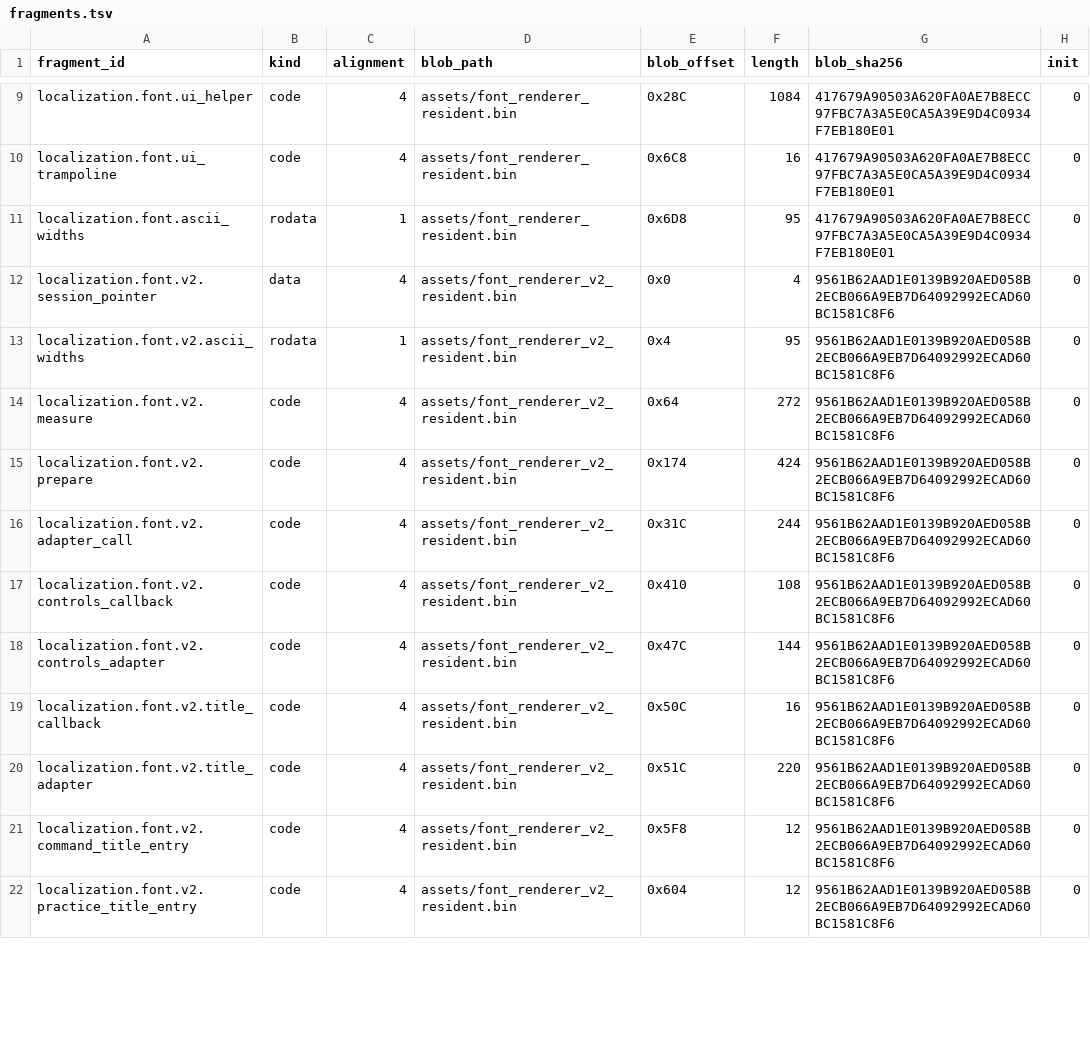
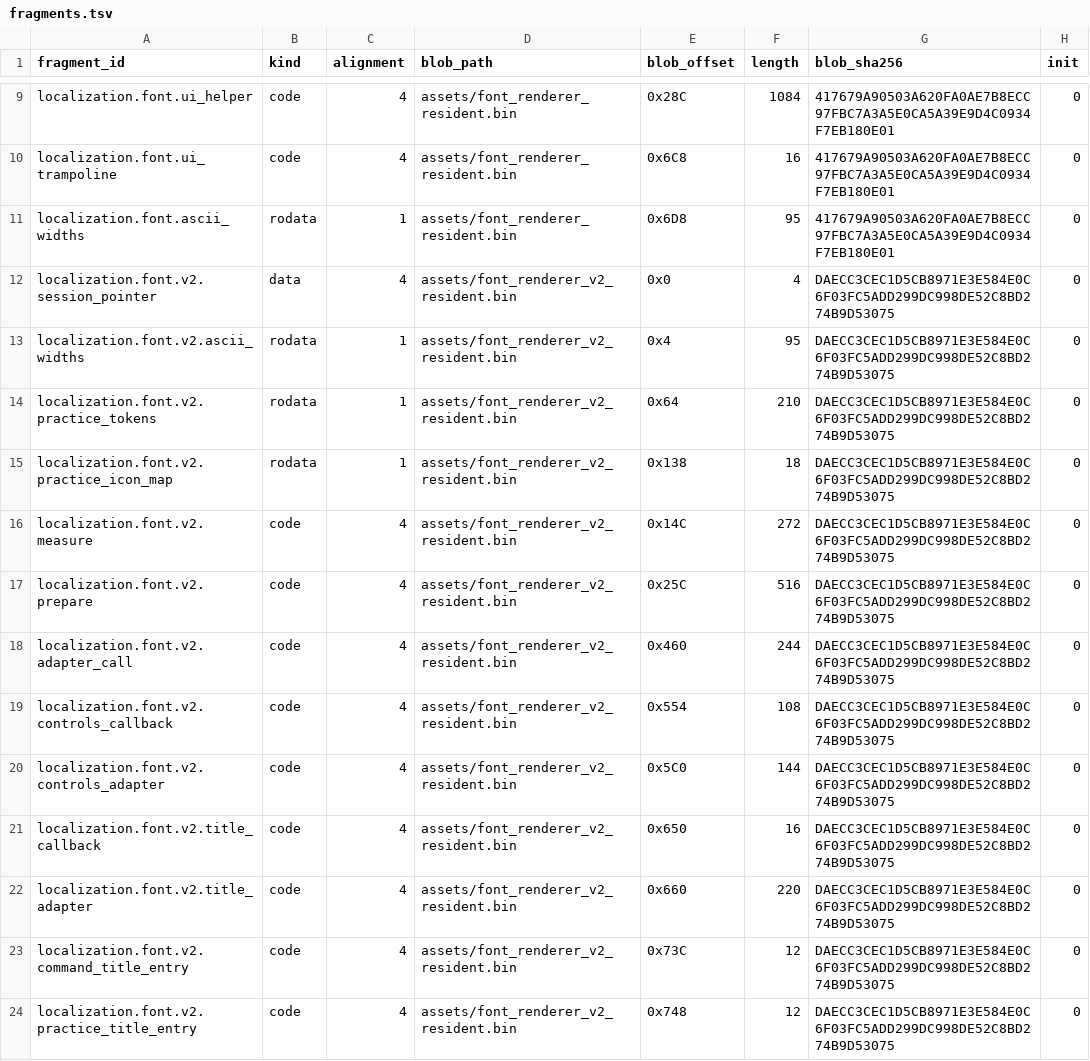
Before and after one commit to solid1353/NA2-Modding, a TSV file: na2_patcher/features/localization/resident_patcher/fragments.tsv, drawn as a sheet; only a part is shown, gaps mark what is left out; the diff covers the shown part only.

```diff
--- a/na2_patcher/features/localization/resident_patcher/fragments.tsv
+++ b/na2_patcher/features/localization/resident_patcher/fragments.tsv
@@ -11,12 +11,14 @@ localization.font.ui_trampoline	code	4	assets/font_renderer_resident.bin	0x6C8	1
 localization.font.ascii_widths	rodata	1	assets/font_renderer_resident.bin	0x6D8	95	417679A90503A620FA0AE7B8ECC97FBC7A3A5E0CA5A39E9D4C0934F7EB180E01	0
-localization.font.v2.session_pointer	data	4	assets/font_renderer_v2_resident.bin	0x0	4	9561B62AAD1E0139B920AED058B2ECB066A9EB7D64092992ECAD60BC1581C8F6	0
-localization.font.v2.ascii_widths	rodata	1	assets/font_renderer_v2_resident.bin	0x4	95	9561B62AAD1E0139B920AED058B2ECB066A9EB7D64092992ECAD60BC1581C8F6	0
-localization.font.v2.measure	code	4	assets/font_renderer_v2_resident.bin	0x64	272	9561B62AAD1E0139B920AED058B2ECB066A9EB7D64092992ECAD60BC1581C8F6	0
-localization.font.v2.prepare	code	4	assets/font_renderer_v2_resident.bin	0x174	424	9561B62AAD1E0139B920AED058B2ECB066A9EB7D64092992ECAD60BC1581C8F6	0
-localization.font.v2.adapter_call	code	4	assets/font_renderer_v2_resident.bin	0x31C	244	9561B62AAD1E0139B920AED058B2ECB066A9EB7D64092992ECAD60BC1581C8F6	0
-localization.font.v2.controls_callback	code	4	assets/font_renderer_v2_resident.bin	0x410	108	9561B62AAD1E0139B920AED058B2ECB066A9EB7D64092992ECAD60BC1581C8F6	0
-localization.font.v2.controls_adapter	code	4	assets/font_renderer_v2_resident.bin	0x47C	144	9561B62AAD1E0139B920AED058B2ECB066A9EB7D64092992ECAD60BC1581C8F6	0
-localization.font.v2.title_callback	code	4	assets/font_renderer_v2_resident.bin	0x50C	16	9561B62AAD1E0139B920AED058B2ECB066A9EB7D64092992ECAD60BC1581C8F6	0
-localization.font.v2.title_adapter	code	4	assets/font_renderer_v2_resident.bin	0x51C	220	9561B62AAD1E0139B920AED058B2ECB066A9EB7D64092992ECAD60BC1581C8F6	0
-localization.font.v2.command_title_entry	code	4	assets/font_renderer_v2_resident.bin	0x5F8	12	9561B62AAD1E0139B920AED058B2ECB066A9EB7D64092992ECAD60BC1581C8F6	0
-localization.font.v2.practice_title_entry	code	4	assets/font_renderer_v2_resident.bin	0x604	12	9561B62AAD1E0139B920AED058B2ECB066A9EB7D64092992ECAD60BC1581C8F6	0
+localization.font.v2.session_pointer	data	4	assets/font_renderer_v2_resident.bin	0x0	4	DAECC3CEC1D5CB8971E3E584E0C6F03FC5ADD299DC998DE52C8BD274B9D53075	0
+localization.font.v2.ascii_widths	rodata	1	assets/font_renderer_v2_resident.bin	0x4	95	DAECC3CEC1D5CB8971E3E584E0C6F03FC5ADD299DC998DE52C8BD274B9D53075	0
+localization.font.v2.practice_tokens	rodata	1	assets/font_renderer_v2_resident.bin	0x64	210	DAECC3CEC1D5CB8971E3E584E0C6F03FC5ADD299DC998DE52C8BD274B9D53075	0
+localization.font.v2.practice_icon_map	rodata	1	assets/font_renderer_v2_resident.bin	0x138	18	DAECC3CEC1D5CB8971E3E584E0C6F03FC5ADD299DC998DE52C8BD274B9D53075	0
+localization.font.v2.measure	code	4	assets/font_renderer_v2_resident.bin	0x14C	272	DAECC3CEC1D5CB8971E3E584E0C6F03FC5ADD299DC998DE52C8BD274B9D53075	0
+localization.font.v2.prepare	code	4	assets/font_renderer_v2_resident.bin	0x25C	516	DAECC3CEC1D5CB8971E3E584E0C6F03FC5ADD299DC998DE52C8BD274B9D53075	0
+localization.font.v2.adapter_call	code	4	assets/font_renderer_v2_resident.bin	0x460	244	DAECC3CEC1D5CB8971E3E584E0C6F03FC5ADD299DC998DE52C8BD274B9D53075	0
+localization.font.v2.controls_callback	code	4	assets/font_renderer_v2_resident.bin	0x554	108	DAECC3CEC1D5CB8971E3E584E0C6F03FC5ADD299DC998DE52C8BD274B9D53075	0
+localization.font.v2.controls_adapter	code	4	assets/font_renderer_v2_resident.bin	0x5C0	144	DAECC3CEC1D5CB8971E3E584E0C6F03FC5ADD299DC998DE52C8BD274B9D53075	0
+localization.font.v2.title_callback	code	4	assets/font_renderer_v2_resident.bin	0x650	16	DAECC3CEC1D5CB8971E3E584E0C6F03FC5ADD299DC998DE52C8BD274B9D53075	0
+localization.font.v2.title_adapter	code	4	assets/font_renderer_v2_resident.bin	0x660	220	DAECC3CEC1D5CB8971E3E584E0C6F03FC5ADD299DC998DE52C8BD274B9D53075	0
+localization.font.v2.command_title_entry	code	4	assets/font_renderer_v2_resident.bin	0x73C	12	DAECC3CEC1D5CB8971E3E584E0C6F03FC5ADD299DC998DE52C8BD274B9D53075	0
+localization.font.v2.practice_title_entry	code	4	assets/font_renderer_v2_resident.bin	0x748	12	DAECC3CEC1D5CB8971E3E584E0C6F03FC5ADD299DC998DE52C8BD274B9D53075	0
```
Also changed, not shown: 7 added rows and 10 edited cells elsewhere in this file, na2_patcher/features/localization/resident_patcher/edits.tsv, na2_patcher/features/localization/resident_patcher/patches.tsv, 5 other files.
